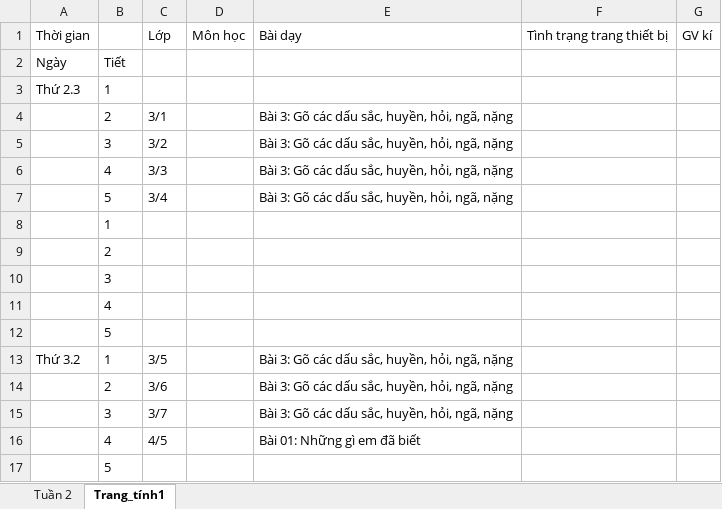
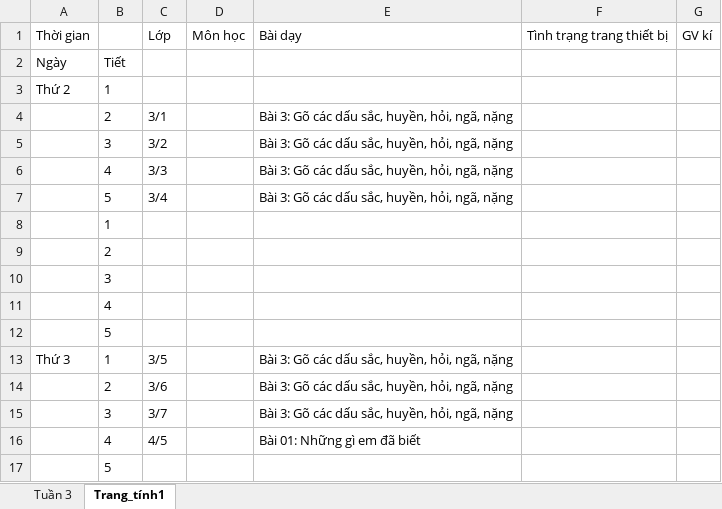
Before and after one commit to kiet1895/Python_new, an Excel workbook: theodoipm_v3/theodoiphongmay.xlsx, sheet Trang_tính1, drawn as a sheet; only a part is shown; values as stored, in another font and other column widths than the file's, no borders; the diff names each change by its address in the sheet, - before the commit and + after, or states it on an @@ line.

```diff
--- a/theodoipm_v3/theodoiphongmay.xlsx (sheet Trang_tính1)
+++ b/theodoipm_v3/theodoiphongmay.xlsx (sheet Trang_tính1)
-sheet tab: Tuần 2
+sheet tab: Tuần 3
-A3: Thứ 2.3
+A3: Thứ 2
-A13: Thứ 3.2
+A13: Thứ 3
```
Also changed, not shown: sheet Tuần 3, 1 other file.
